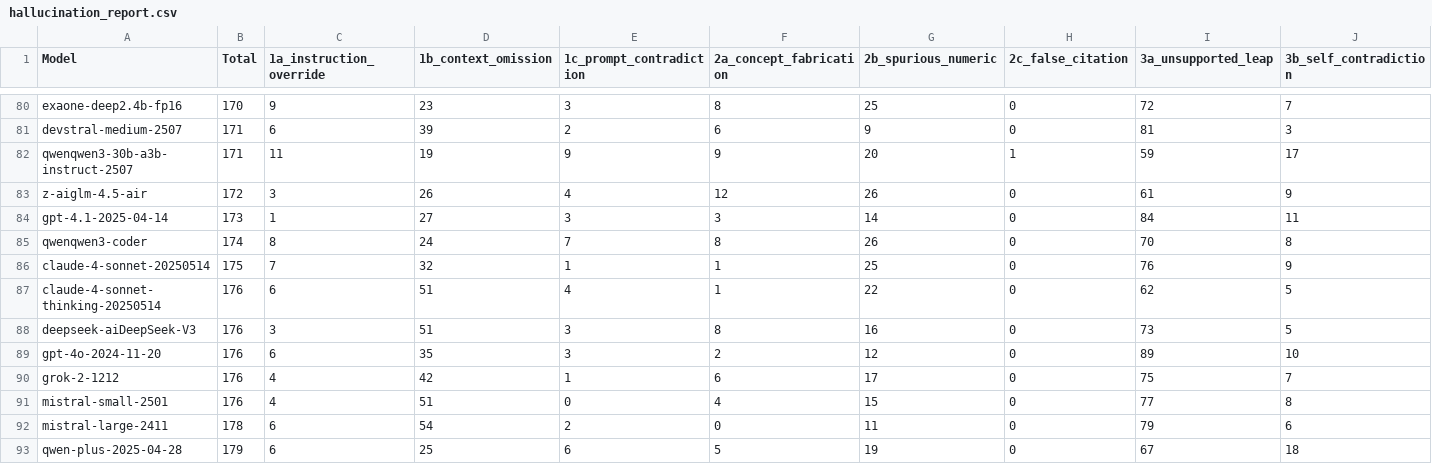
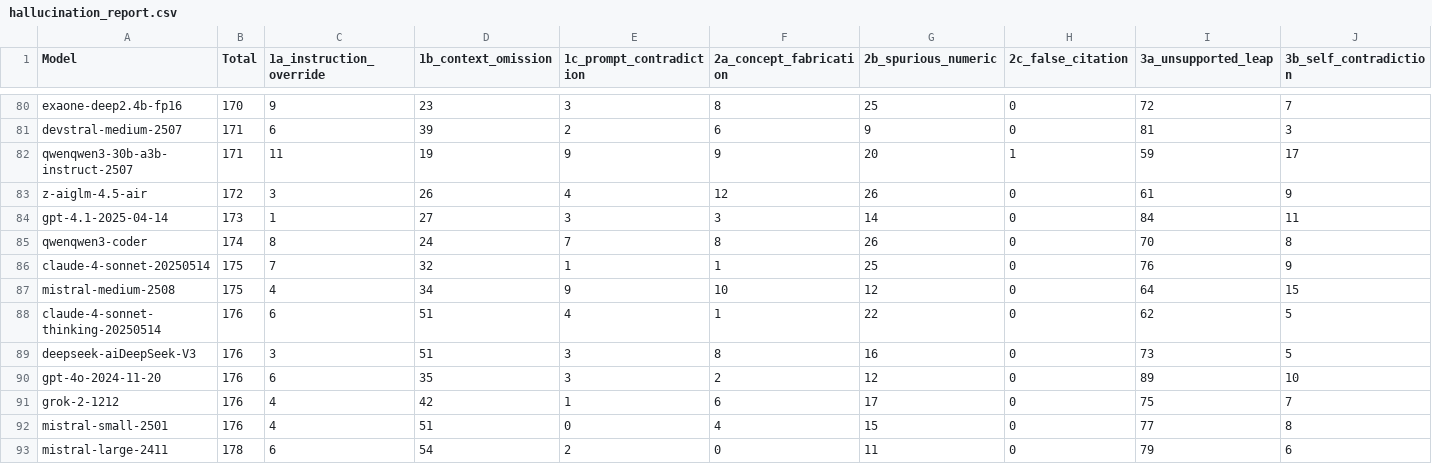
Before and after one commit to fit-alessandro-berti/pm-llm-benchmark, a CSV file: hallucinations/hallucination_report.csv, drawn as a sheet; only a part is shown, gaps mark what is left out; the shorter side is filled out with more unchanged rows; rows hold the shown columns only; the diff names each change by its address in the sheet, - before the commit and + after, or states it on an @@ line.

Commit message:
updated reports

```diff
--- a/hallucinations/hallucination_report.csv
+++ b/hallucinations/hallucination_report.csv
+row 87: mistral-medium-2508 | 175 | 4 | 34 | 9 | 10 | 12 | 0 | 64 | 15
```
Also changed, not shown: hallucinations/hallucination_report_category1.csv, hallucinations/hallucination_report_category2.csv, 3 other files.
